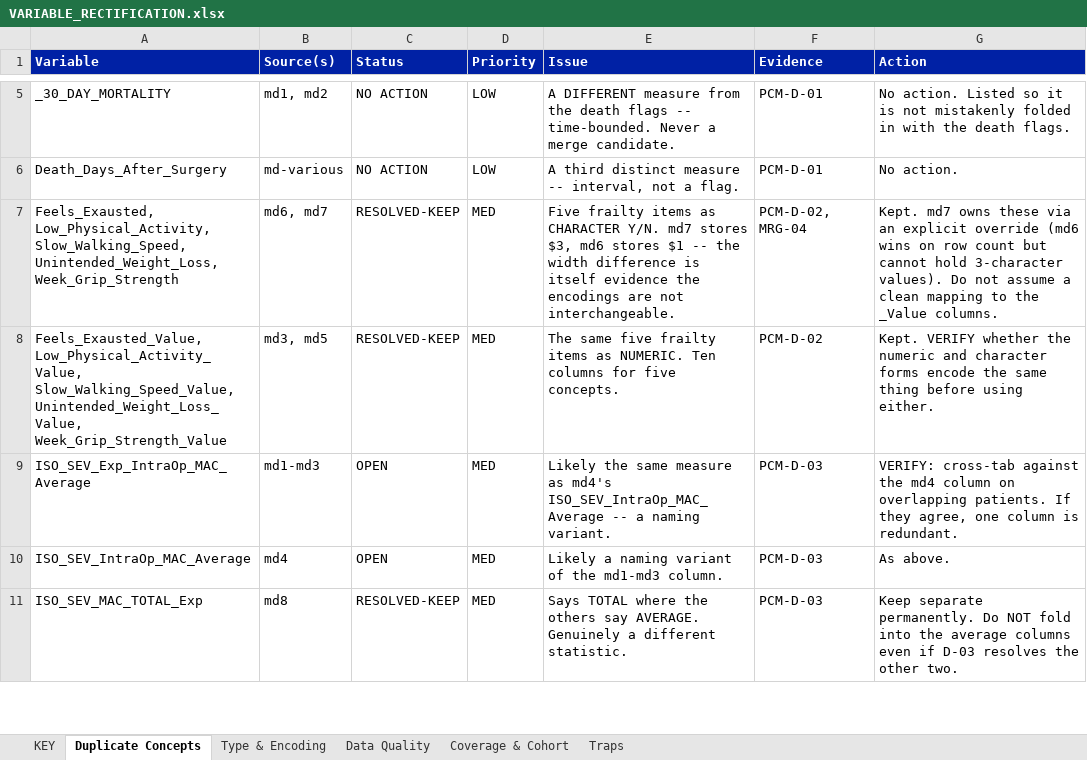
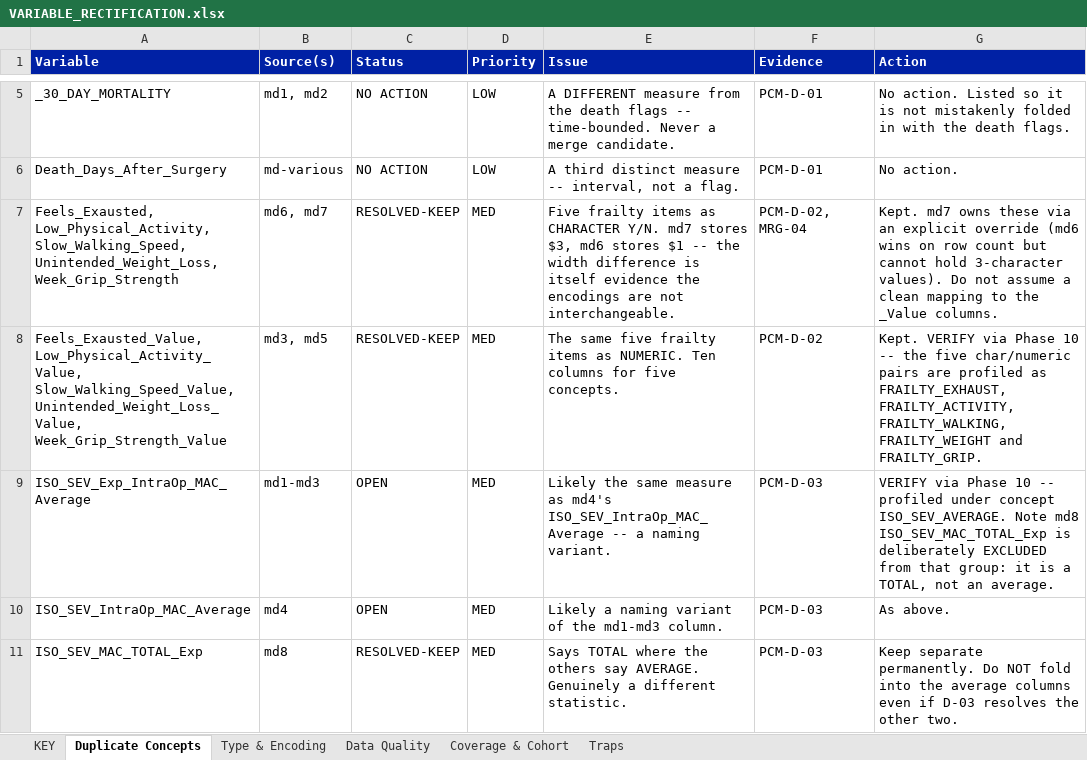
Before and after one commit to gerardgarvan/Master_Renamed_same_format_accross, an Excel workbook: docs/VARIABLE_RECTIFICATION.xlsx, sheet Duplicate Concepts, drawn as a sheet; only a part is shown, gaps mark what is left out; values as stored, in another font and other column widths than the file's, no borders; the diff covers the shown part only; the diff names each change by its address in the sheet, - before the commit and + after, or states it on an @@ line.

```diff
--- a/docs/VARIABLE_RECTIFICATION.xlsx (sheet Duplicate Concepts)
+++ b/docs/VARIABLE_RECTIFICATION.xlsx (sheet Duplicate Concepts)
-G8 (Action): Kept. VERIFY whether the numeric and character forms encode the same thing before using either.
+G8 (Action): Kept. VERIFY via Phase 10 -- the five char/numeric pairs are profiled as FRAILTY_EXHAUST, FRAILTY_ACTIVITY, FRAILTY_WALKING, FRAILTY_WEIGHT and FRAILTY_GRIP.
-G9 (Action): VERIFY: cross-tab against the md4 column on overlapping patients. If they agree, one column is redundant.
+G9 (Action): VERIFY via Phase 10 -- profiled under concept ISO_SEV_AVERAGE. Note md8 ISO_SEV_MAC_TOTAL_Exp is deliberately EXCLUDED from that group: it is a TOTAL, not an average.
```
Also changed, not shown: 4 edited cells elsewhere in this sheet, sheet KEY.
